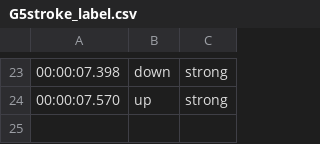
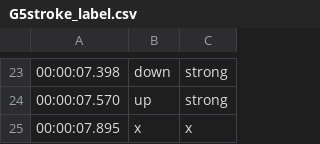
Before and after one commit to skybanana/PAK-nativePlugin, a CSV file: docs/판정 안정성/G5stroke_label.csv, drawn as a sheet; only a part is shown, gaps mark what is left out; the diff names each change by its address in the sheet, - before the commit and + after, or states it on an @@ line.

```diff
--- a/docs/판정 안정성/G5stroke_label.csv
+++ b/docs/판정 안정성/G5stroke_label.csv
+row 25: 00:00:07.895 | x | x
```
Also changed, not shown: 12 other files.
